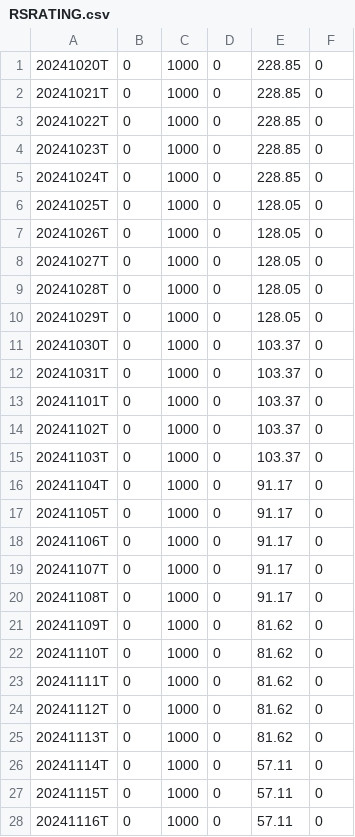
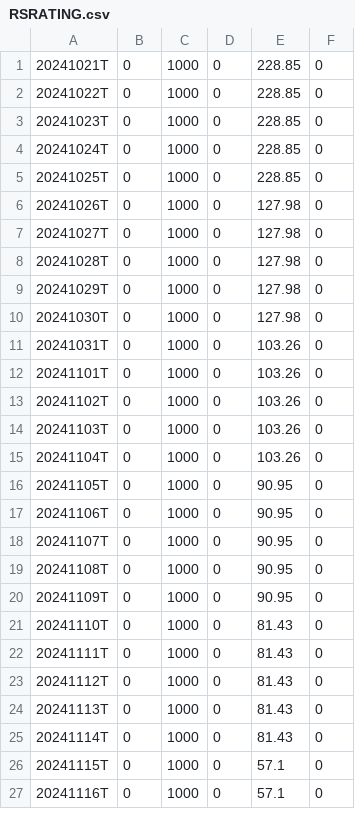
Before and after one commit to dpatelj88/rs-log, a CSV file: output/RSRATING.csv, drawn as a sheet; only a part is shown; the diff covers the shown part only.

```diff
--- a/output/RSRATING.csv
+++ b/output/RSRATING.csv
@@ -1,2 +1 @@
-20241020T,0,1000,0,228.85,0
 20241021T,0,1000,0,228.85,0
@@ -5,24 +4,24 @@
 20241024T,0,1000,0,228.85,0
-20241025T,0,1000,0,128.05,0
-20241026T,0,1000,0,128.05,0
-20241027T,0,1000,0,128.05,0
-20241028T,0,1000,0,128.05,0
-20241029T,0,1000,0,128.05,0
-20241030T,0,1000,0,103.37,0
-20241031T,0,1000,0,103.37,0
-20241101T,0,1000,0,103.37,0
-20241102T,0,1000,0,103.37,0
-20241103T,0,1000,0,103.37,0
-20241104T,0,1000,0,91.17,0
-20241105T,0,1000,0,91.17,0
-20241106T,0,1000,0,91.17,0
-20241107T,0,1000,0,91.17,0
-20241108T,0,1000,0,91.17,0
-20241109T,0,1000,0,81.62,0
-20241110T,0,1000,0,81.62,0
-20241111T,0,1000,0,81.62,0
-20241112T,0,1000,0,81.62,0
-20241113T,0,1000,0,81.62,0
-20241114T,0,1000,0,57.11,0
-20241115T,0,1000,0,57.11,0
-20241116T,0,1000,0,57.11,0
+20241025T,0,1000,0,228.85,0
+20241026T,0,1000,0,127.98,0
+20241027T,0,1000,0,127.98,0
+20241028T,0,1000,0,127.98,0
+20241029T,0,1000,0,127.98,0
+20241030T,0,1000,0,127.98,0
+20241031T,0,1000,0,103.26,0
+20241101T,0,1000,0,103.26,0
+20241102T,0,1000,0,103.26,0
+20241103T,0,1000,0,103.26,0
+20241104T,0,1000,0,103.26,0
+20241105T,0,1000,0,90.95,0
+20241106T,0,1000,0,90.95,0
+20241107T,0,1000,0,90.95,0
+20241108T,0,1000,0,90.95,0
+20241109T,0,1000,0,90.95,0
+20241110T,0,1000,0,81.43,0
+20241111T,0,1000,0,81.43,0
+20241112T,0,1000,0,81.43,0
+20241113T,0,1000,0,81.43,0
+20241114T,0,1000,0,81.43,0
+20241115T,0,1000,0,57.1,0
+20241116T,0,1000,0,57.1,0
```
Also changed, not shown: 1 added row and 3 edited cells elsewhere in this file, output/rs_industries.csv, output/rs_stocks.csv.
